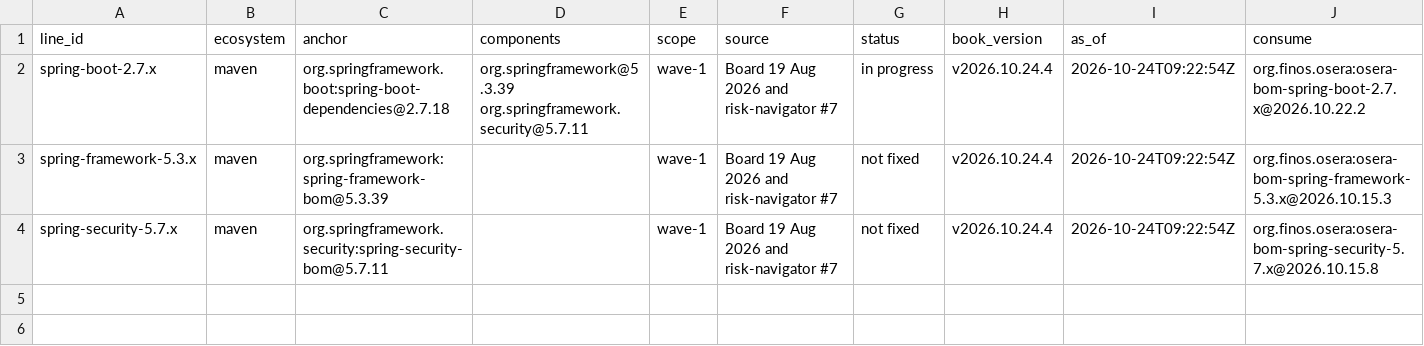
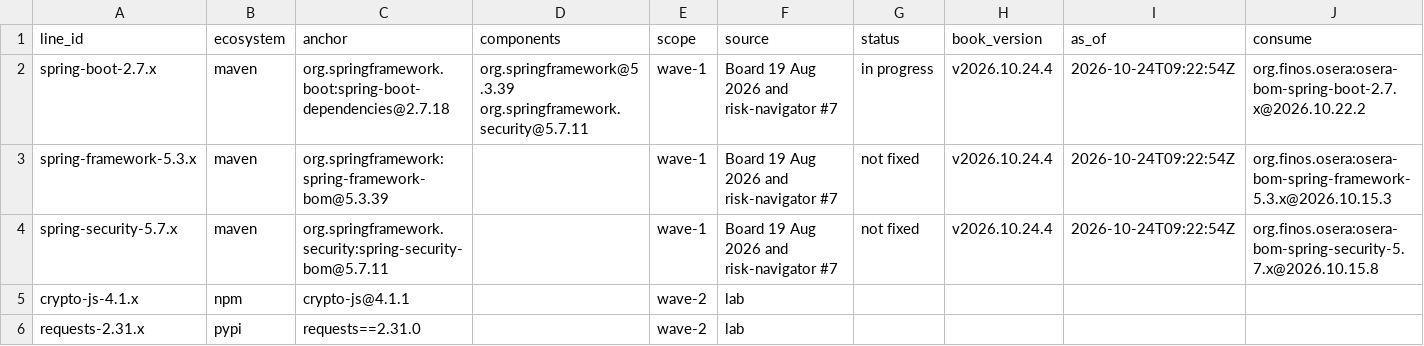
Before and after one commit to lab-569dea/backlog, a CSV file: supported-lines.csv, drawn as a sheet; the diff names each change by its address in the sheet, - before the commit and + after, or states it on an @@ line.

Commit message:
Two lines for the lab: crypto-js 4.1.x on npm and requests 2.31.x on PyPI

```diff
--- a/supported-lines.csv
+++ b/supported-lines.csv
+row 5: crypto-js-4.1.x | npm | crypto-js@4.1.1 |  | wave-2 | lab
+row 6: requests-2.31.x | pypi | requests==2.31.0 |  | wave-2 | lab
```
